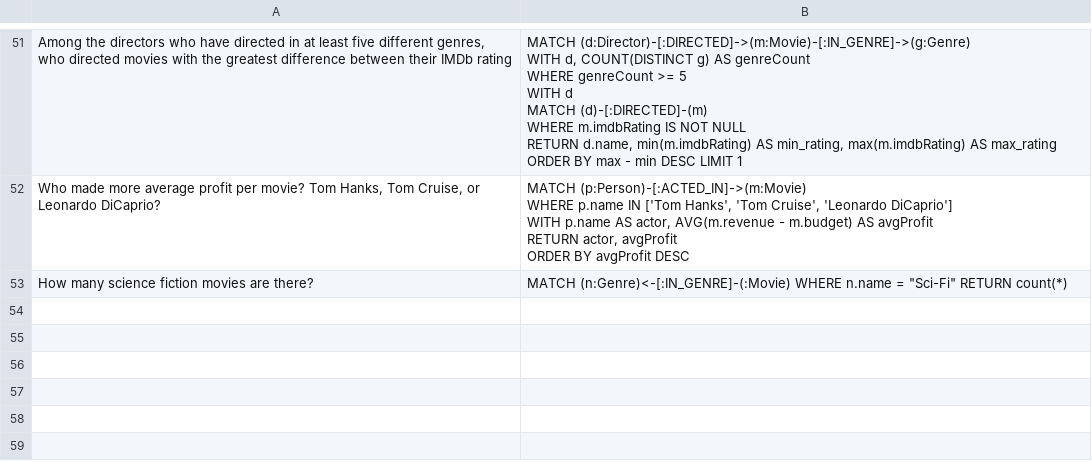
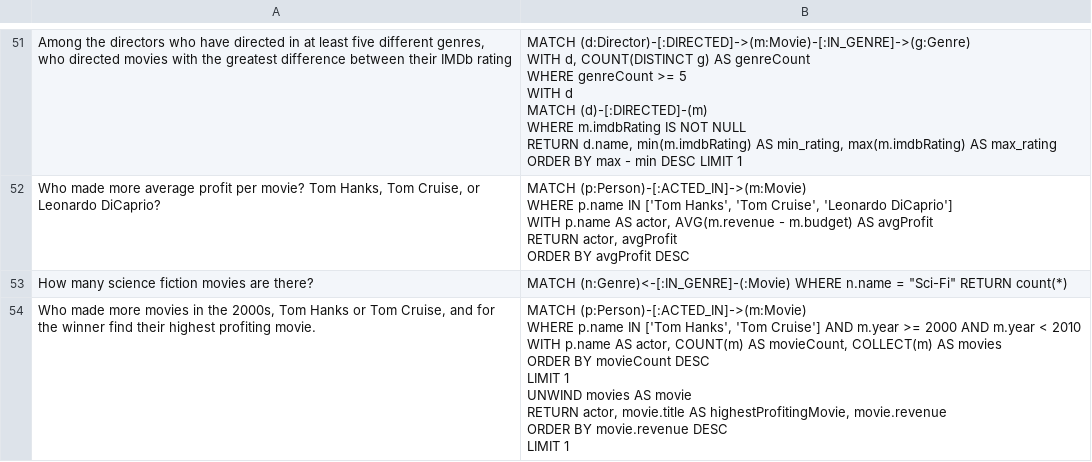
Before and after one commit to zamolxes7378/text2cypher_llama_agent, a CSV file: benchmark/test_data.csv, drawn as a sheet; only a part is shown, gaps mark what is left out.

Commit message:
Add example

```diff
--- a/benchmark/test_data.csv
+++ b/benchmark/test_data.csv
@@ -230 +230,11 @@ How many science fiction movies are there?;"MATCH (n:Genre)<-[:IN_GENRE]-(:Movie
 "
+"Who made more movies in the 2000s, Tom Hanks or Tom Cruise, and for the winner find their highest profiting movie.
+";"MATCH (p:Person)-[:ACTED_IN]->(m:Movie)
+WHERE p.name IN ['Tom Hanks', 'Tom Cruise'] AND m.year >= 2000 AND m.year < 2010
+WITH p.name AS actor, COUNT(m) AS movieCount, COLLECT(m) AS movies
+ORDER BY movieCount DESC
+LIMIT 1
+UNWIND movies AS movie
+RETURN actor, movie.title AS highestProfitingMovie, movie.revenue
+ORDER BY movie.revenue DESC
+LIMIT 1"
```
